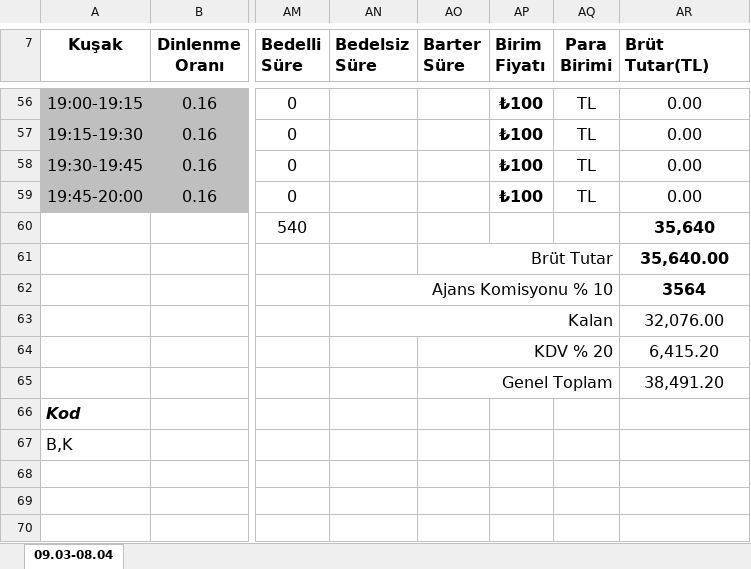
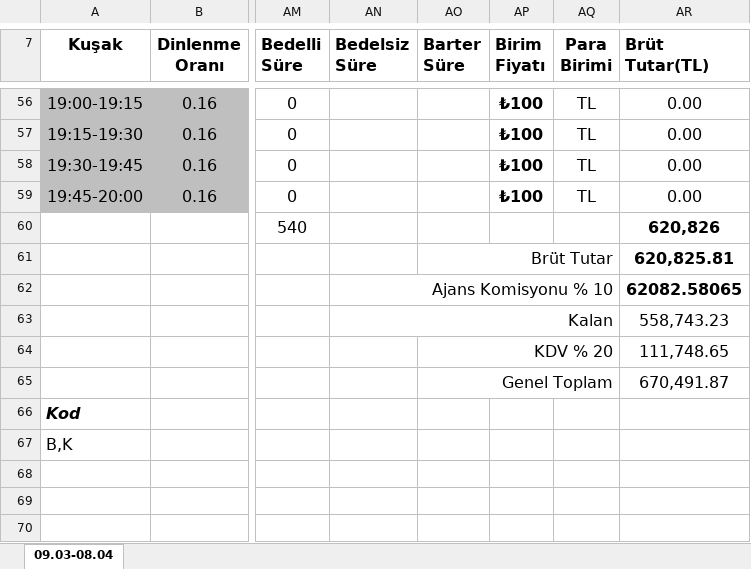
Before and after one commit to Osman-SOFU/Radio-Rez, an Excel workbook: assets/reservation_template.xlsx, sheet 09.03-08.04, drawn as a sheet; only a part is shown, gaps mark what is left out; values as stored, in another font and other column widths than the file's, no borders; charts and pictures not drawn; the diff covers the shown part only; the diff names each change by its address in the sheet, - before the commit and + after, or states it on an @@ line.

```diff
--- a/assets/reservation_template.xlsx (sheet 09.03-08.04)
+++ b/assets/reservation_template.xlsx (sheet 09.03-08.04)
-AR60 (Brüt Tutar(TL)): 35,640
+AR60 (Brüt Tutar(TL)): 620,826
-AR61 (Brüt Tutar(TL)): 35,640.00
+AR61 (Brüt Tutar(TL)): 620,825.81
-AR62 (Brüt Tutar(TL)): 3564
+AR62 (Brüt Tutar(TL)): 62082.58065
-AR63 (Brüt Tutar(TL)): 32,076.00
+AR63 (Brüt Tutar(TL)): 558,743.23
-AR64 (Brüt Tutar(TL)): 6,415.20
+AR64 (Brüt Tutar(TL)): 111,748.65
-AR65 (Brüt Tutar(TL)): 38,491.20
+AR65 (Brüt Tutar(TL)): 670,491.87
```
Also changed, not shown: 17 edited cells elsewhere in this sheet, formulas that keep their value, charts or pictures, assets/plan_ozet_template.xlsx, 5 other files.
